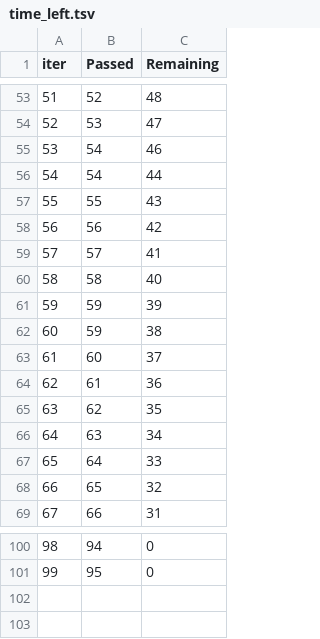
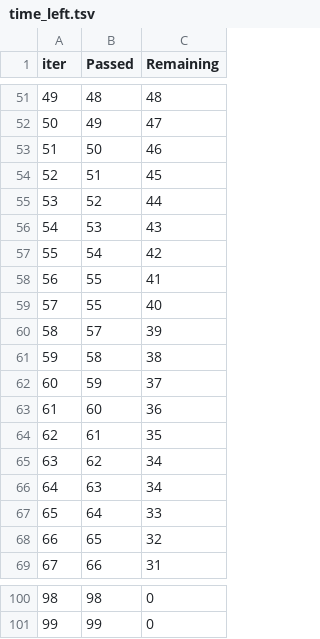
Before and after one commit to ShivamMitra/MLProject, a TSV file: catboost_info/time_left.tsv, drawn as a sheet; only a part is shown, gaps mark what is left out; addresses are those after the commit; the diff covers the shown part only; the diff names each change by its address in the sheet, - before the commit and + after, or states it on an @@ line.

```diff
--- a/catboost_info/time_left.tsv
+++ b/catboost_info/time_left.tsv
@@ column A (iter) renumbered between rows 8 and 64 @@
-B51 (Passed): 52
+B51 (Passed): 48
-B52 (Passed): 53
+B52 (Passed): 49
-B53 (Passed): 54
+B53 (Passed): 50
+row 54: 52 | 51 | 45
-B55 (Passed): 54
+B55 (Passed): 52
-B56 (Passed): 55
+B56 (Passed): 53
-B57 (Passed): 56
+B57 (Passed): 54
-B58 (Passed): 57
+B58 (Passed): 55
-B59 (Passed): 58
+B59 (Passed): 55
-B60 (Passed): 59
+B60 (Passed): 57
-B61 (Passed): 59
+B61 (Passed): 58
-B62 (Passed): 60
+B62 (Passed): 59
-B63 (Passed): 61
+B63 (Passed): 60
-B64 (Passed): 62
+B64 (Passed): 61
+row 65: 63 | 62 | 34
-B100 (Passed): 94
+B100 (Passed): 98
-B101 (Passed): 95
+B101 (Passed): 99
```
Also changed, not shown: 14 added rows, 16 removed rows and 62 edited cells elsewhere in this file, 9 other files.
